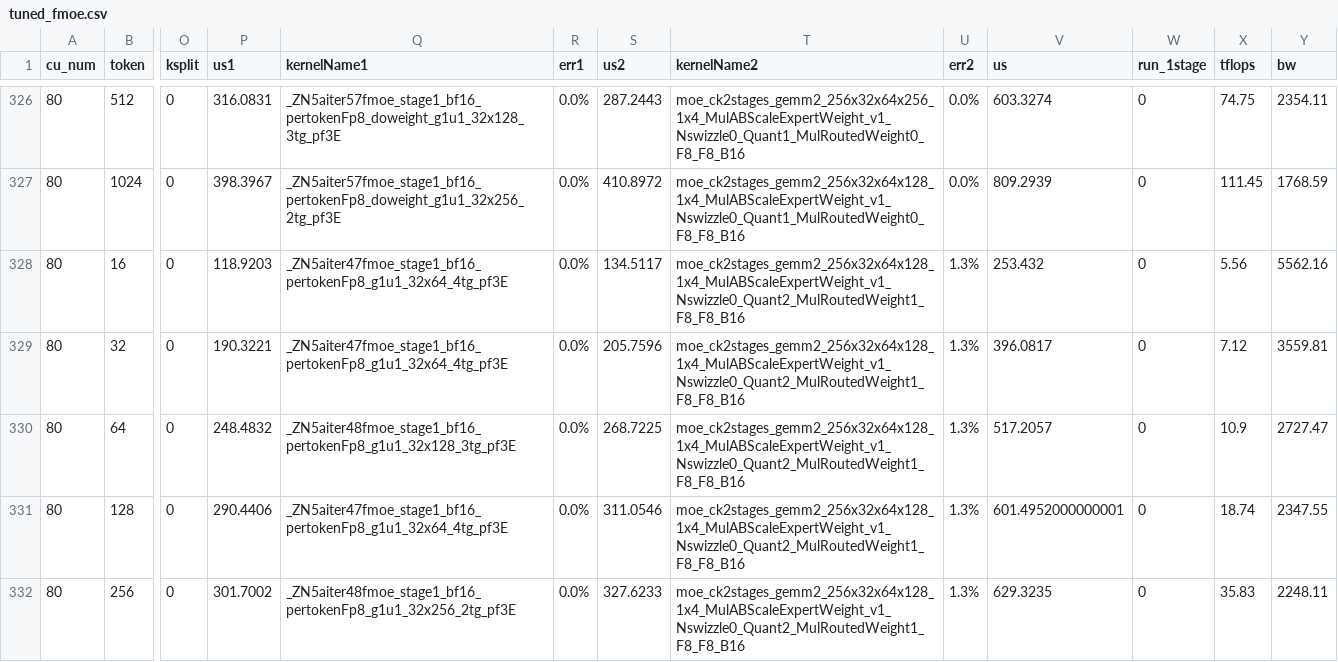
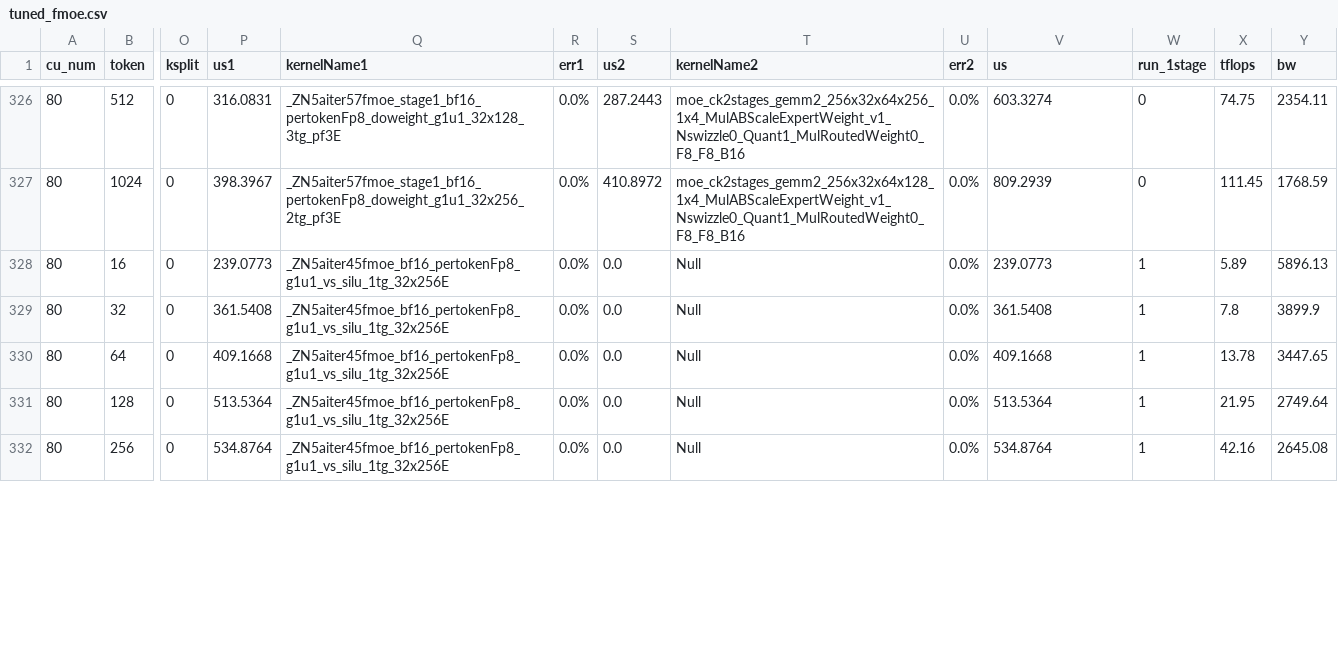
Before and after one commit to lucas-santos-amd/aiter, a CSV file: aiter/configs/tuned_fmoe.csv, drawn as a sheet; only a part is shown, gaps mark what is left out; the diff covers the shown part only; the diff names each change by its address in the sheet, - before the commit and + after, or states it on an @@ line.

```diff
--- a/aiter/configs/tuned_fmoe.csv
+++ b/aiter/configs/tuned_fmoe.csv
-P328 (us1): 118.9203
+P328 (us1): 239.0773
-Q328:Q329 (kernelName1): _ZN5aiter47fmoe_stage1_bf16_pertokenFp8_g1u1_32x64_4tg_pf3E
+Q328:Q329 (kernelName1): _ZN5aiter45fmoe_bf16_pertokenFp8_g1u1_vs_silu_1tg_32x256E
-S328 (us2): 134.5117
+S328 (us2): 0.0
-T328:T332 (kernelName2): moe_ck2stages_gemm2_256x32x64x128_1x4_MulABScaleExpertWeight_v1_Nswizzle0_Quant2_MulRoutedWeight1_F8_F8_B16
+T328:T332 (kernelName2): Null
-U328:U332 (err2): 1.3%
+U328:U332 (err2): 0.0%
-V328 (us): 253.432
+V328 (us): 239.0773
-W328:W332 (run_1stage): 0
+W328:W332 (run_1stage): 1
-X328 (tflops): 5.56
+X328 (tflops): 5.89
-Y328 (bw): 5562.16
+Y328 (bw): 5896.13
-P329 (us1): 190.3221
+P329 (us1): 361.5408
-S329 (us2): 205.7596
+S329 (us2): 0.0
-V329 (us): 396.0817
+V329 (us): 361.5408
-X329 (tflops): 7.12
+X329 (tflops): 7.8
-Y329 (bw): 3559.81
+Y329 (bw): 3899.9
-P330 (us1): 248.4832
+P330 (us1): 409.1668
-Q330 (kernelName1): _ZN5aiter48fmoe_stage1_bf16_pertokenFp8_g1u1_32x128_3tg_pf3E
+Q330 (kernelName1): _ZN5aiter45fmoe_bf16_pertokenFp8_g1u1_vs_silu_1tg_32x256E
-S330 (us2): 268.7225
+S330 (us2): 0.0
-V330 (us): 517.2057
+V330 (us): 409.1668
-X330 (tflops): 10.9
+X330 (tflops): 13.78
-Y330 (bw): 2727.47
+Y330 (bw): 3447.65
-P331 (us1): 290.4406
+P331 (us1): 513.5364
-Q331 (kernelName1): _ZN5aiter47fmoe_stage1_bf16_pertokenFp8_g1u1_32x64_4tg_pf3E
+Q331 (kernelName1): _ZN5aiter45fmoe_bf16_pertokenFp8_g1u1_vs_silu_1tg_32x256E
-S331 (us2): 311.0546
+S331 (us2): 0.0
-V331 (us): 601.4952000000001
+V331 (us): 513.5364
-X331 (tflops): 18.74
+X331 (tflops): 21.95
-Y331 (bw): 2347.55
+Y331 (bw): 2749.64
-P332 (us1): 301.7002
+P332 (us1): 534.8764
-Q332 (kernelName1): _ZN5aiter48fmoe_stage1_bf16_pertokenFp8_g1u1_32x256_2tg_pf3E
+Q332 (kernelName1): _ZN5aiter45fmoe_bf16_pertokenFp8_g1u1_vs_silu_1tg_32x256E
-S332 (us2): 327.6233
+S332 (us2): 0.0
-V332 (us): 629.3235
+V332 (us): 534.8764
-X332 (tflops): 35.83
+X332 (tflops): 42.16
-Y332 (bw): 2248.11
+Y332 (bw): 2645.08
```
Also changed, not shown: 18 edited cells elsewhere in this file, aiter/configs/untuned_fmoe.csv, 1 other file.
